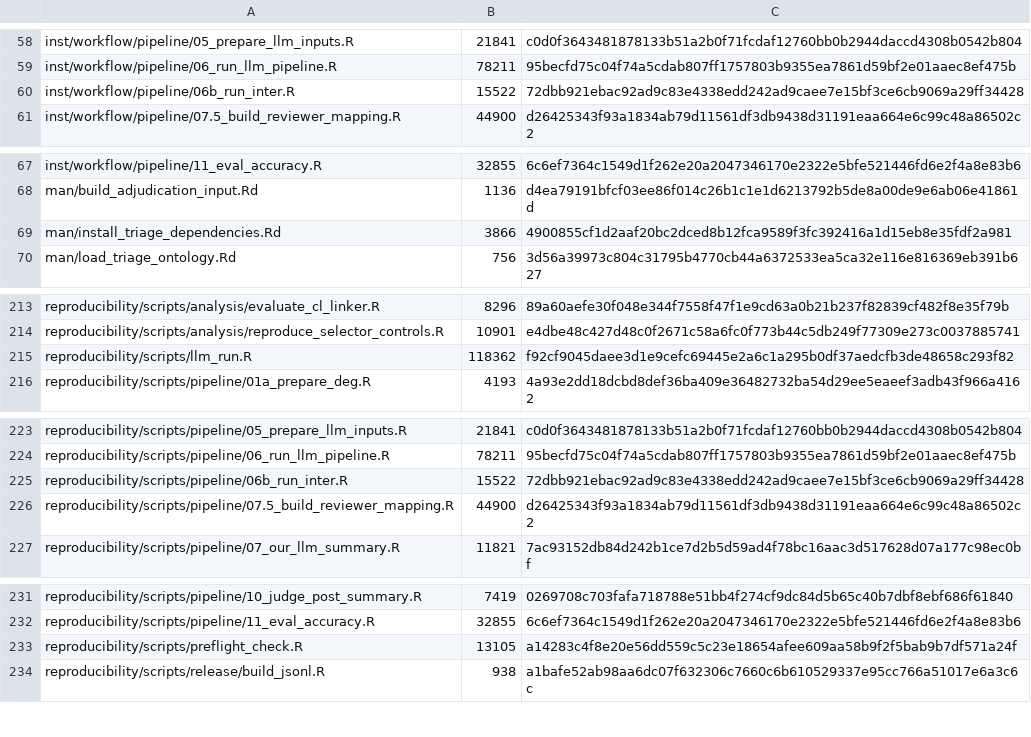
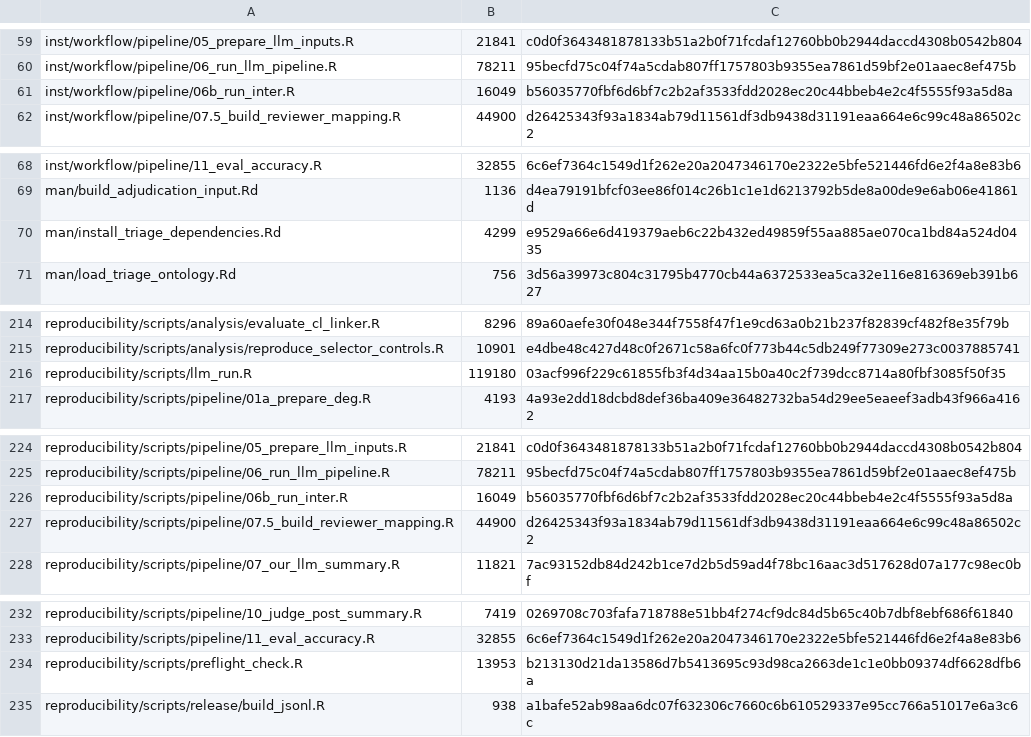
Before and after one commit to shaolab-UM/Triage, a TSV file: MANIFEST_SHA256.tsv, drawn as a sheet; only a part is shown, gaps mark what is left out; the diff covers the shown part only.

```diff
--- a/MANIFEST_SHA256.tsv
+++ b/MANIFEST_SHA256.tsv
@@ -59,3 +60,3 @@ inst/workflow/pipeline/05_prepare_llm_inputs.R	21841	c0d0f3643481878133b51a2b0f7
 inst/workflow/pipeline/06_run_llm_pipeline.R	78211	95becfd75c04f74a5cdab807ff1757803b9355ea7861d59bf2e01aaec8ef475b
-inst/workflow/pipeline/06b_run_inter.R	15522	72dbb921ebac92ad9c83e4338edd242ad9caee7e15bf3ce6cb9069a29ff34428
+inst/workflow/pipeline/06b_run_inter.R	16049	b56035770fbf6d6bf7c2b2af3533fdd2028ec20c44bbeb4e2c4f5555f93a5d8a
 inst/workflow/pipeline/07.5_build_reviewer_mapping.R	44900	d26425343f93a1834ab79d11561df3db9438d31191eaa664e6c99c48a86502c2
@@ -68,3 +69,3 @@ inst/workflow/pipeline/11_eval_accuracy.R	32855	6c6ef7364c1549d1f262e20a20473461
 man/build_adjudication_input.Rd	1136	d4ea79191bfcf03ee86f014c26b1c1e1d6213792b5de8a00de9e6ab06e41861d
-man/install_triage_dependencies.Rd	3866	4900855cf1d2aaf20bc2dced8b12fca9589f3fc392416a1d15eb8e35fdf2a981
+man/install_triage_dependencies.Rd	4299	e9529a66e6d419379aeb6c22b432ed49859f55aa885ae070ca1bd84a524d0435
 man/load_triage_ontology.Rd	756	3d56a39973c804c31795b4770cb44a6372533ea5ca32e116e816369eb391b627
@@ -214,3 +215,3 @@ reproducibility/scripts/analysis/evaluate_cl_linker.R	8296	89a60aefe30f048e344f7
 reproducibility/scripts/analysis/reproduce_selector_controls.R	10901	e4dbe48c427d48c0f2671c58a6fc0f773b44c5db249f77309e273c0037885741
-reproducibility/scripts/llm_run.R	118362	f92cf9045daee3d1e9cefc69445e2a6c1a295b0df37aedcfb3de48658c293f82
+reproducibility/scripts/llm_run.R	119180	03acf996f229c61855fb3f4d34aa15b0a40c2f739dcc8714a80fbf3085f50f35
 reproducibility/scripts/pipeline/01a_prepare_deg.R	4193	4a93e2dd18dcbd8def36ba409e36482732ba54d29ee5eaeef3adb43f966a4162
@@ -224,3 +225,3 @@ reproducibility/scripts/pipeline/05_prepare_llm_inputs.R	21841	c0d0f364348187813
 reproducibility/scripts/pipeline/06_run_llm_pipeline.R	78211	95becfd75c04f74a5cdab807ff1757803b9355ea7861d59bf2e01aaec8ef475b
-reproducibility/scripts/pipeline/06b_run_inter.R	15522	72dbb921ebac92ad9c83e4338edd242ad9caee7e15bf3ce6cb9069a29ff34428
+reproducibility/scripts/pipeline/06b_run_inter.R	16049	b56035770fbf6d6bf7c2b2af3533fdd2028ec20c44bbeb4e2c4f5555f93a5d8a
 reproducibility/scripts/pipeline/07.5_build_reviewer_mapping.R	44900	d26425343f93a1834ab79d11561df3db9438d31191eaa664e6c99c48a86502c2
@@ -232,3 +233,3 @@ reproducibility/scripts/pipeline/10_judge_post_summary.R	7419	0269708c703fafa718
 reproducibility/scripts/pipeline/11_eval_accuracy.R	32855	6c6ef7364c1549d1f262e20a2047346170e2322e5bfe521446fd6e2f4a8e83b6
-reproducibility/scripts/preflight_check.R	13105	a14283c4f8e20e56dd559c5c23e18654afee609aa58b9f2f5bab9b7df571a24f
+reproducibility/scripts/preflight_check.R	13953	b213130d21da13586d7b5413695c93d98ca2663de1c1e0bb09374df6628dfb6a
 reproducibility/scripts/release/build_jsonl.R	938	a1bafe52ab98aa6dc07f632306c7660c6b610529337e95cc766a51017e6a3c6c
```
Also changed, not shown: 2 added rows and 10 edited cells elsewhere in this file, 12 other files.
